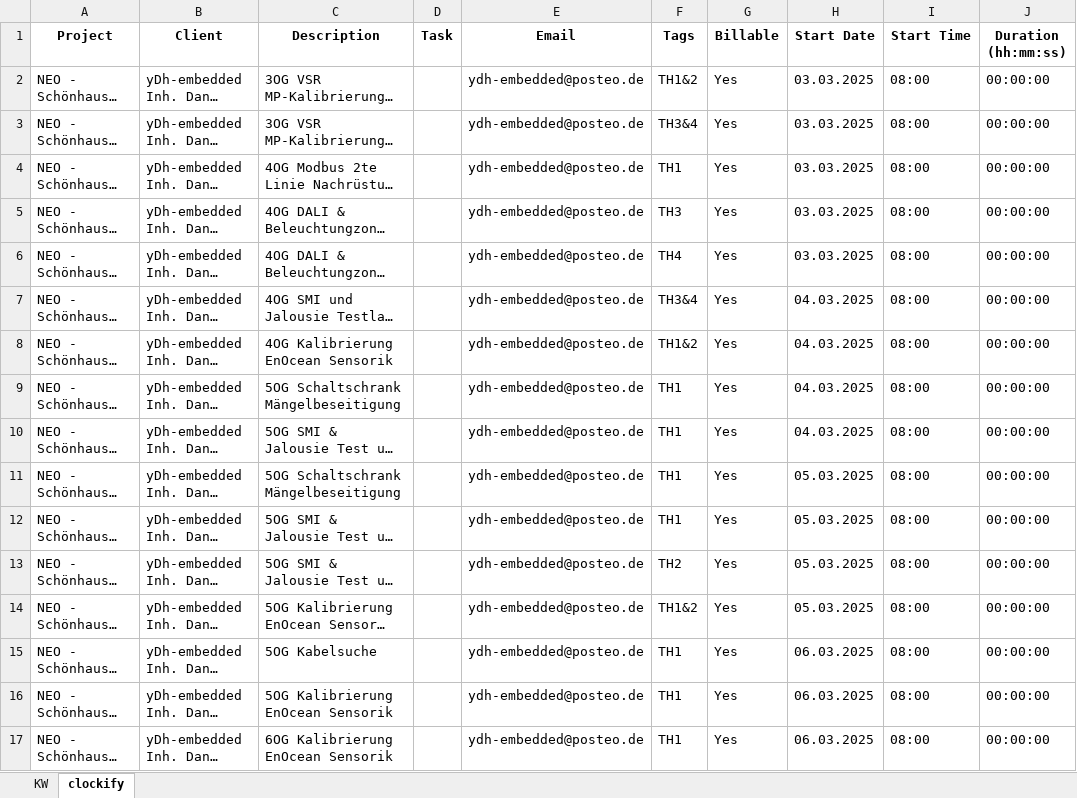
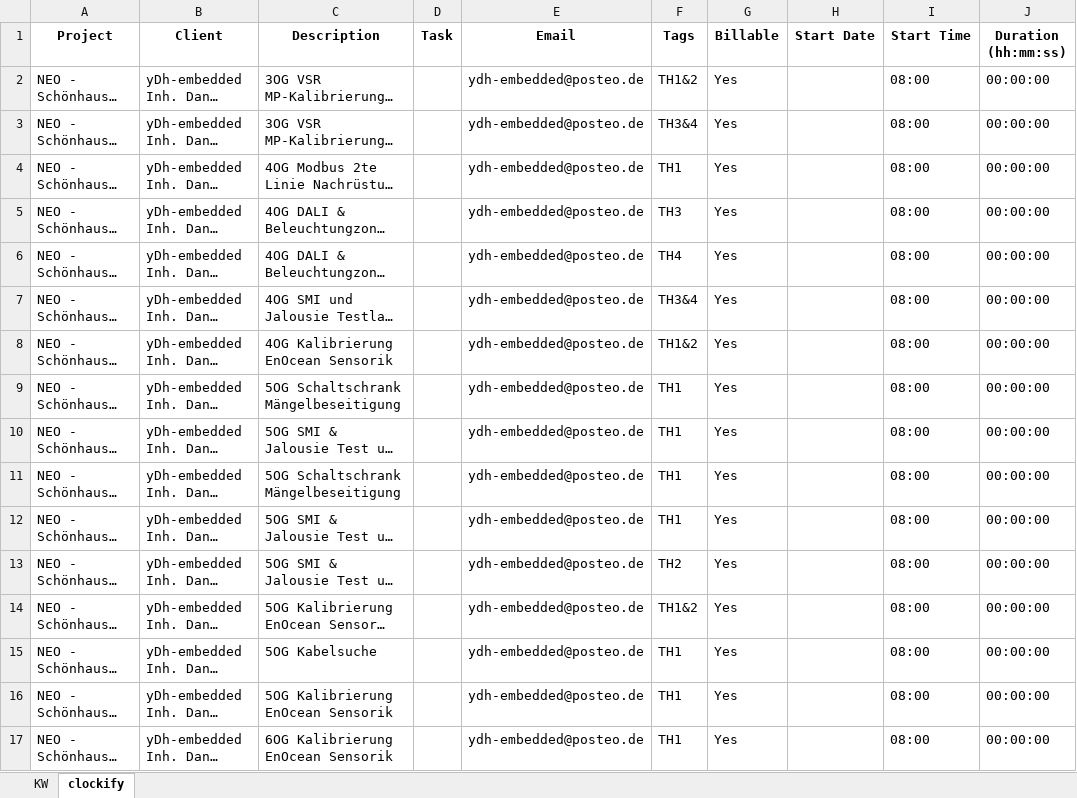
Before and after one commit to ydh-embedded/clockify_suite_arch, an Excel workbook: ods/25-KW10 Time-Sheet.xlsx, sheet clockify, drawn as a sheet; long unchanged cells end in …; values as stored, in another font and other column widths than the file's, no borders; the diff names each change by its address in the sheet, - before the commit and + after, or states it on an @@ line.

```diff
--- a/ods/25-KW10 Time-Sheet.xlsx (sheet clockify)
+++ b/ods/25-KW10 Time-Sheet.xlsx (sheet clockify)
-H2:H6 (Start Date): 03.03.2025
+H2:H6 (Start Date): (empty)
-H7:H10 (Start Date): 04.03.2025
+H7:H10 (Start Date): (empty)
-H11:H14 (Start Date): 05.03.2025
+H11:H14 (Start Date): (empty)
-H15:H17 (Start Date): 06.03.2025
+H15:H17 (Start Date): (empty)
```
Also changed, not shown: 2007-xlsx/25-KW11 Time-Sheet.xlsx, ods/25-KW09 Time-Sheet.xlsx, 43 other files.
